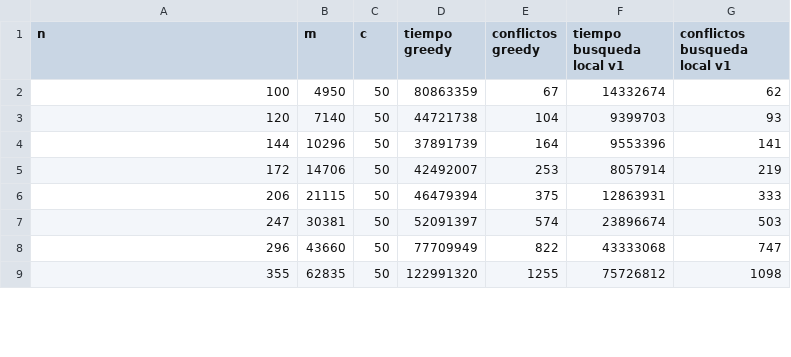
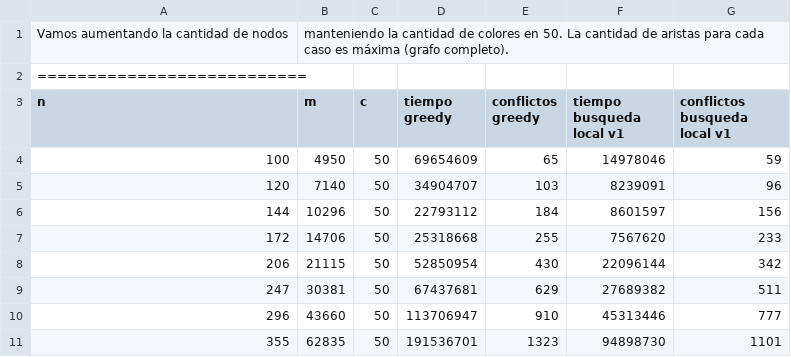
Before and after one commit to belenbouzon/AlgoritmosIII, a CSV file: TP3/ej4/vecindad1.csv, drawn as a sheet; only a part is shown; the diff covers the shown part only.

Commit message:
Mas casos para vecindad 1

```diff
--- a/TP3/ej4/vecindad1.csv
+++ b/TP3/ej4/vecindad1.csv
@@ -1,9 +1,11 @@
+Vamos aumentando la cantidad de nodos, manteniendo la cantidad de colores en 50. La cantidad de aristas para cada caso es máxima (grafo completo).
+===========================
 n,m,c,tiempo greedy,conflictos greedy,tiempo busqueda local v1, conflictos busqueda local v1
-100,4950,50,80863359,67,14332674,62
-120,7140,50,44721738,104,9399703,93
-144,10296,50,37891739,164,9553396,141
-172,14706,50,42492007,253,8057914,219
-206,21115,50,46479394,375,12863931,333
-247,30381,50,52091397,574,23896674,503
-296,43660,50,77709949,822,43333068,747
-355,62835,50,122991320,1255,75726812,1098
+100,4950,50,69654609,65,14978046,59
+120,7140,50,34904707,103,8239091,96
+144,10296,50,22793112,184,8601597,156
+172,14706,50,25318668,255,7567620,233
+206,21115,50,52850954,430,22096144,342
+247,30381,50,67437681,629,27689382,511
+296,43660,50,113706947,910,45313446,777
+355,62835,50,191536701,1323,94898730,1101
```
Also changed, not shown: 4 added rows and 47 edited cells elsewhere in this file.
